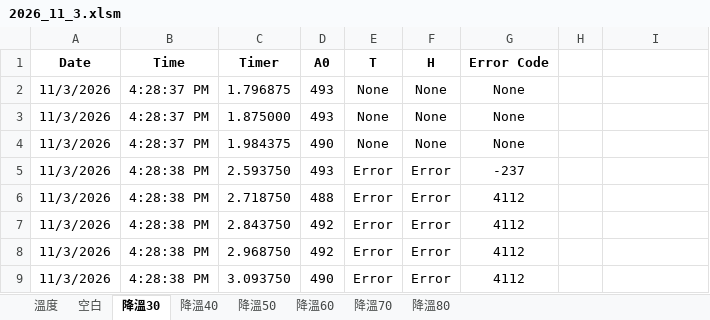
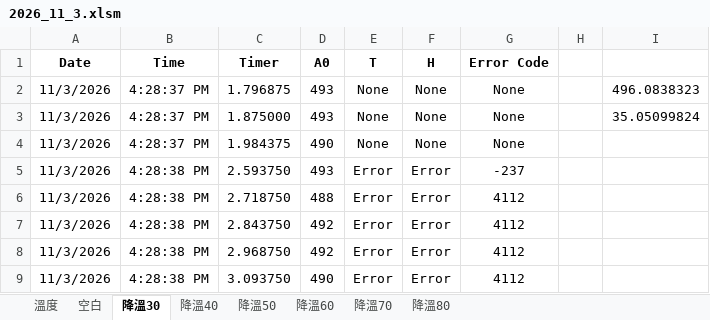
Before and after one commit to ericxhung/BackupOfScience, an Excel workbook: 電阻/2026_11_3.xlsm, sheet 降溫30, drawn as a sheet; only a part is shown; values as stored, in another font and other column widths than the file's, no borders; the diff names each change by its address in the sheet, - before the commit and + after, or states it on an @@ line.

```diff
--- a/電阻/2026_11_3.xlsm (sheet 降溫30)
+++ b/電阻/2026_11_3.xlsm (sheet 降溫30)
-I2: (empty)
+I2: 496.0838323
-I3: (empty)
+I3: 35.05099824
```
Also changed, not shown: sheet 空白, sheet 降溫50, sheet 降溫60, sheet 降溫80, sheet 降溫70, sheet 降溫40, charts or pictures, 3 other files.
